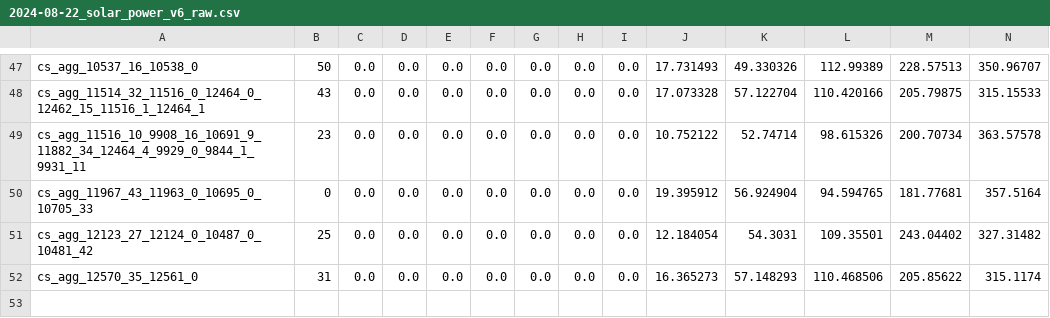
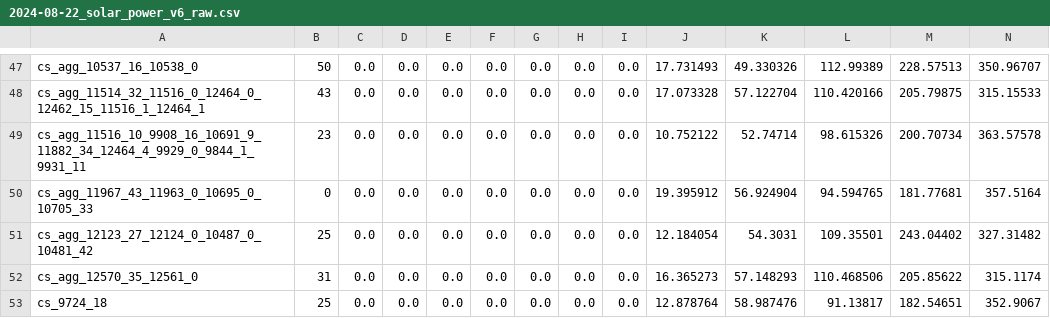
Before and after one commit to sven-vorg/best-ebus, a CSV file: scenario/eBuS/pv_estimation/data/2024-08-22_solar_power_v6_raw.csv, drawn as a sheet; only a part is shown, gaps mark what is left out; rows hold the shown columns only; the diff names each change by its address in the sheet, - before the commit and + after, or states it on an @@ line.

```diff
--- a/scenario/eBuS/pv_estimation/data/2024-08-22_solar_power_v6_raw.csv
+++ b/scenario/eBuS/pv_estimation/data/2024-08-22_solar_power_v6_raw.csv
+row 53: cs_9724_18 | 25 | 0.0 | 0.0 | 0.0 | 0.0 | 0.0 | 0.0 | 0.0 | 12.878764 | 58.987476 | 91.13817 | 182.54651 | 352.9067
```
Also changed, not shown: scenario/eBuS/pv_estimation/data/2024-02-22_raw_pv_data.csv, scenario/eBuS/pv_estimation/data/2024-02-22_solar_power_v6_raw.csv, 3 other files.
